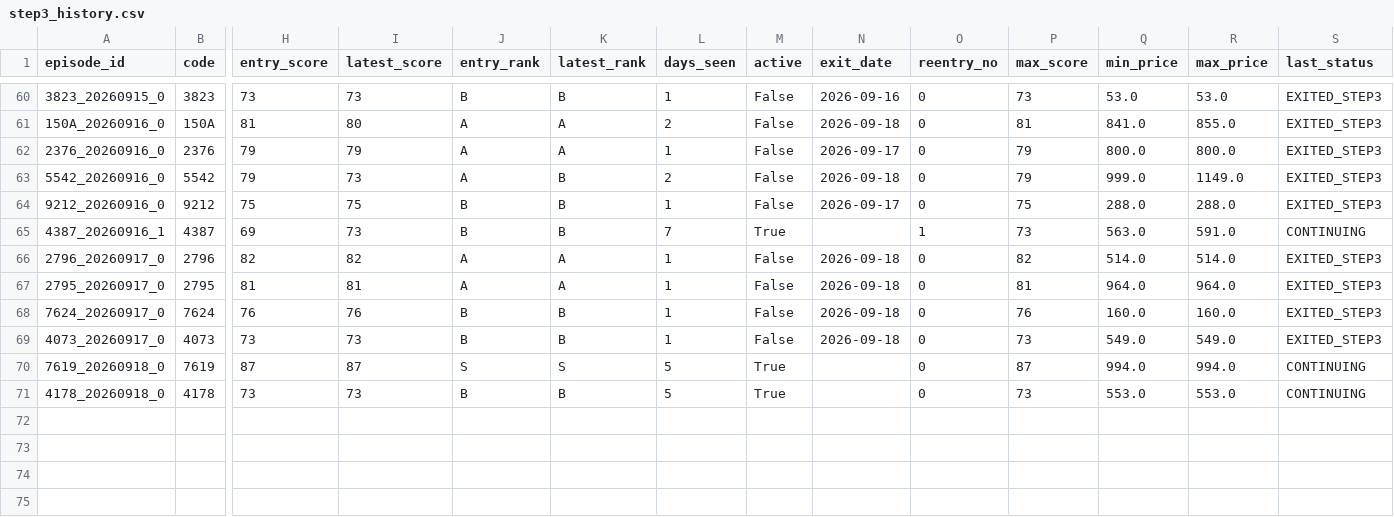
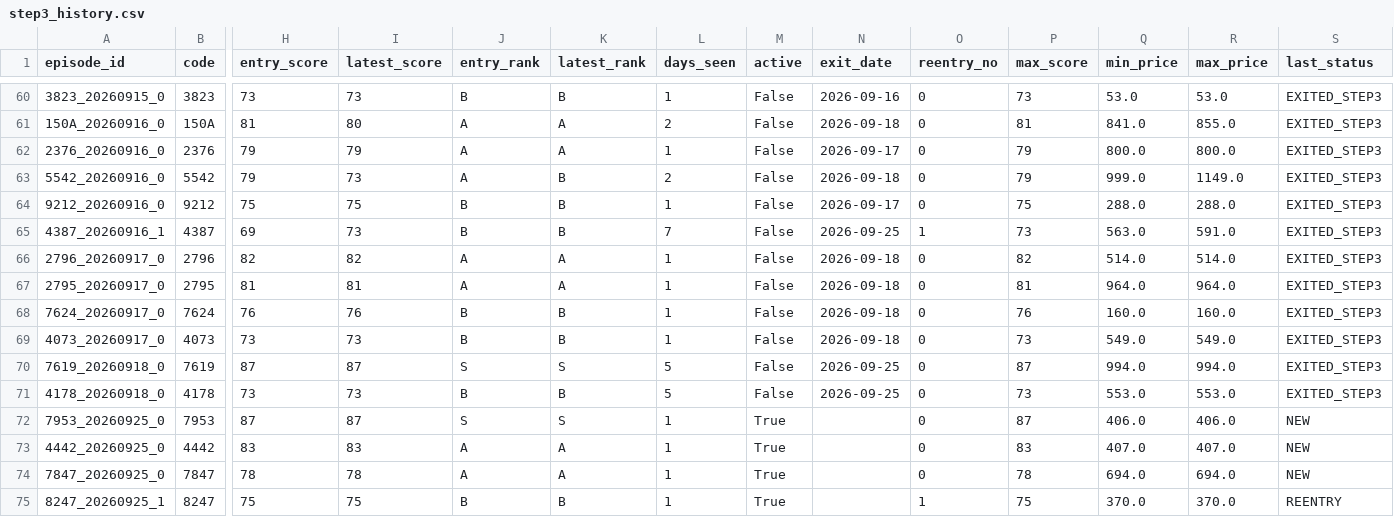
Before and after one commit to rikubell0954-del/stock-monito, a CSV file: results/step3_history.csv, drawn as a sheet; only a part is shown, gaps mark what is left out; rows hold the shown columns only; the diff names each change by its address in the sheet, - before the commit and + after, or states it on an @@ line.

```diff
--- a/results/step3_history.csv
+++ b/results/step3_history.csv
-M65 (active): True
+M65 (active): False
-N65 (exit_date): (empty)
+N65 (exit_date): 2026-09-25
-S65 (last_status): CONTINUING
+S65 (last_status): EXITED_STEP3
-M70:M71 (active): True
+M70:M71 (active): False
-N70:N71 (exit_date): (empty)
+N70:N71 (exit_date): 2026-09-25
-S70:S71 (last_status): CONTINUING
+S70:S71 (last_status): EXITED_STEP3
+row 72: 7953_20260925_0 | 7953 | 87 | 87 | S | S | 1 | True |  | 0 | 87 | 406.0 | 406.0 | NEW
+row 73: 4442_20260925_0 | 4442 | 83 | 83 | A | A | 1 | True |  | 0 | 83 | 407.0 | 407.0 | NEW
+row 74: 7847_20260925_0 | 7847 | 78 | 78 | A | A | 1 | True |  | 0 | 78 | 694.0 | 694.0 | NEW
+row 75: 8247_20260925_1 | 8247 | 75 | 75 | B | B | 1 | True |  | 1 | 75 | 370.0 | 370.0 | REENTRY
```
Also changed, not shown: results/market_regime_history.csv, results/ranked_candidates.csv, 10 other files.
